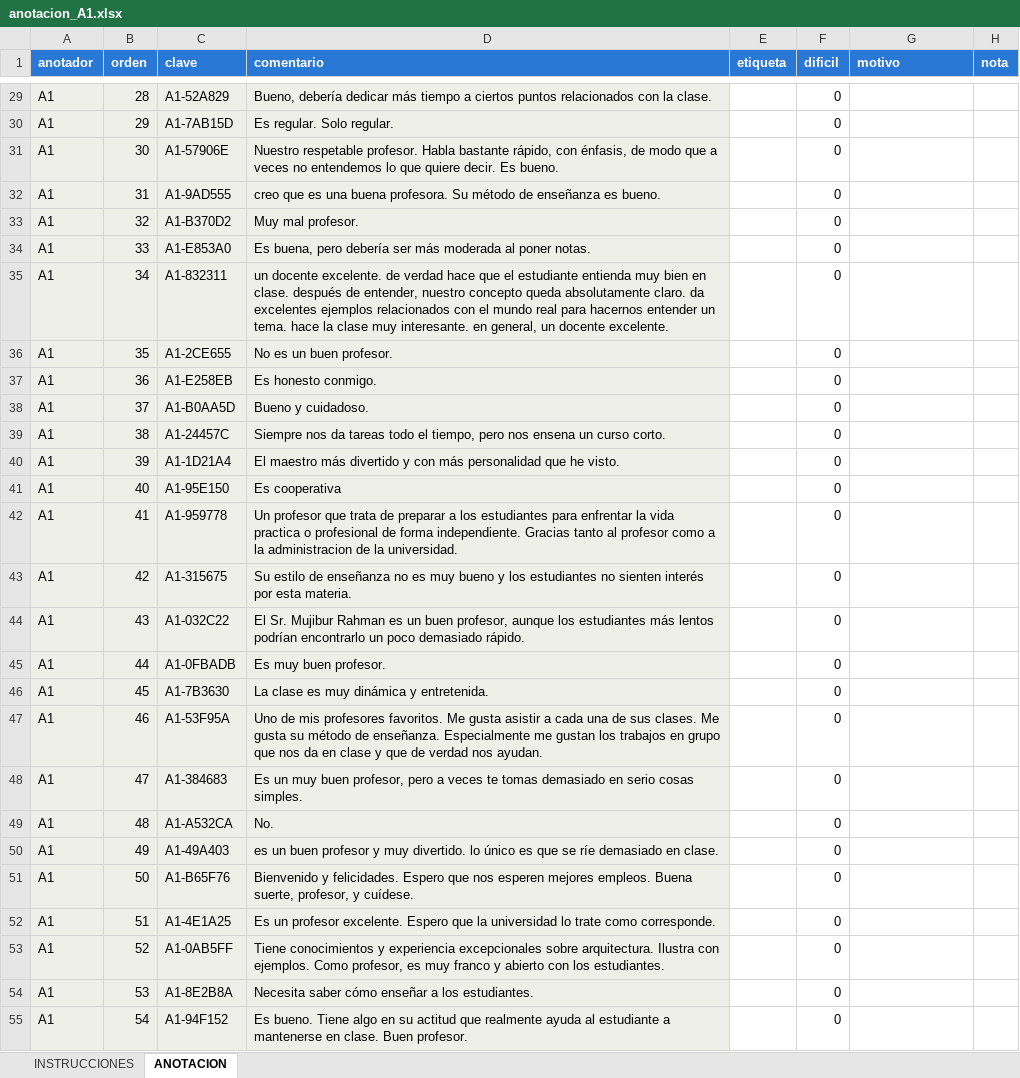
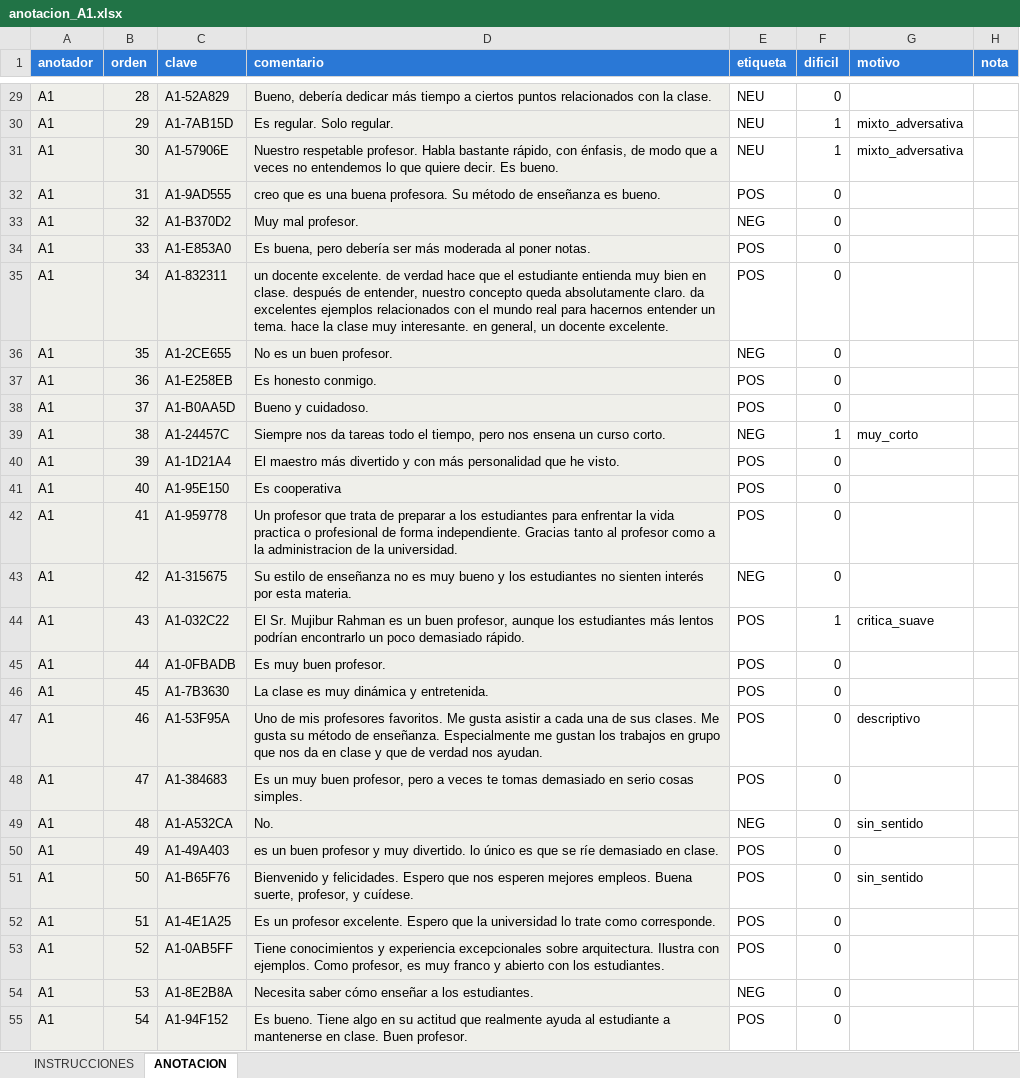
Before and after one commit to Capstone-Tech-Tailors/Analitica-Educativa, an Excel workbook: anotacion/anotacion_A1.xlsx, sheet ANOTACION, drawn as a sheet; only a part is shown, gaps mark what is left out; values as stored, in another font and other column widths than the file's, no borders; the diff covers the shown part only; the diff names each change by its address in the sheet, - before the commit and + after, or states it on an @@ line.

```diff
--- a/anotacion/anotacion_A1.xlsx (sheet ANOTACION)
+++ b/anotacion/anotacion_A1.xlsx (sheet ANOTACION)
-E29:E31 (etiqueta): (empty)
+E29:E31 (etiqueta): NEU
-F30:F31 (dificil): 0
+F30:F31 (dificil): 1
-G30:G31 (motivo): (empty)
+G30:G31 (motivo): mixto_adversativa
-E32 (etiqueta): (empty)
+E32 (etiqueta): POS
-E33 (etiqueta): (empty)
+E33 (etiqueta): NEG
-E34:E35 (etiqueta): (empty)
+E34:E35 (etiqueta): POS
-E36 (etiqueta): (empty)
+E36 (etiqueta): NEG
-E37:E38 (etiqueta): (empty)
+E37:E38 (etiqueta): POS
-E39 (etiqueta): (empty)
+E39 (etiqueta): NEG
-F39 (dificil): 0
+F39 (dificil): 1
-G39 (motivo): (empty)
+G39 (motivo): muy_corto
-E40:E42 (etiqueta): (empty)
+E40:E42 (etiqueta): POS
-E43 (etiqueta): (empty)
+E43 (etiqueta): NEG
-E44:E48 (etiqueta): (empty)
+E44:E48 (etiqueta): POS
-F44 (dificil): 0
+F44 (dificil): 1
-G44 (motivo): (empty)
+G44 (motivo): critica_suave
-G47 (motivo): (empty)
+G47 (motivo): descriptivo
-E49 (etiqueta): (empty)
+E49 (etiqueta): NEG
-G49 (motivo): (empty)
+G49 (motivo): sin_sentido
-E50:E53 (etiqueta): (empty)
+E50:E53 (etiqueta): POS
-G51 (motivo): (empty)
+G51 (motivo): sin_sentido
-E54 (etiqueta): (empty)
+E54 (etiqueta): NEG
-E55 (etiqueta): (empty)
+E55 (etiqueta): POS
```
Also changed, not shown: 2 removed rows and 326 edited cells elsewhere in this sheet, anotacion/anotacion_A2.xlsx, anotacion/anotacion_A3.xlsx, 6 other files.
